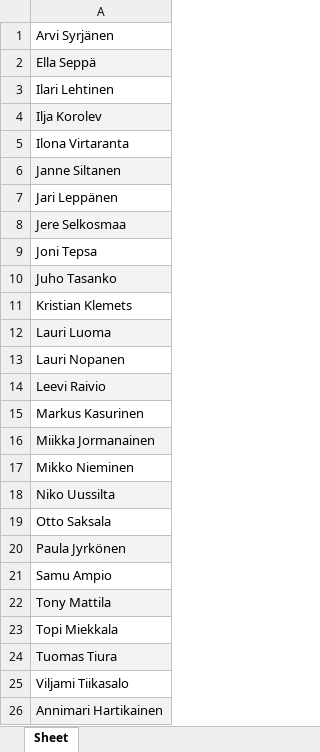
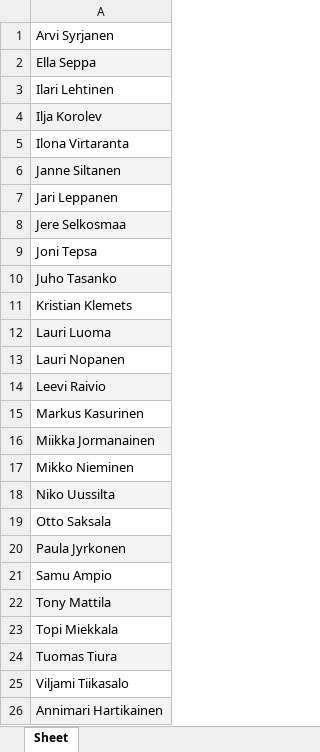
Before and after one commit to Zerottaja/TGBot, an Excel workbook: hallitus.xlsx, sheet Sheet, drawn as a sheet; values as stored, in another font and other column widths than the file's, no borders; the diff names each change by its address in the sheet, - before the commit and + after, or states it on an @@ line.

Commit message:
Poistettu ääkköset hallituslistasta

```diff
--- a/hallitus.xlsx (sheet Sheet)
+++ b/hallitus.xlsx (sheet Sheet)
-A1: Arvi Syrjänen
+A1: Arvi Syrjanen
-A2: Ella Seppä
+A2: Ella Seppa
-A7: Jari Leppänen
+A7: Jari Leppanen
-A20: Paula Jyrkönen
+A20: Paula Jyrkonen
```
Also changed, not shown: 1 other file.
